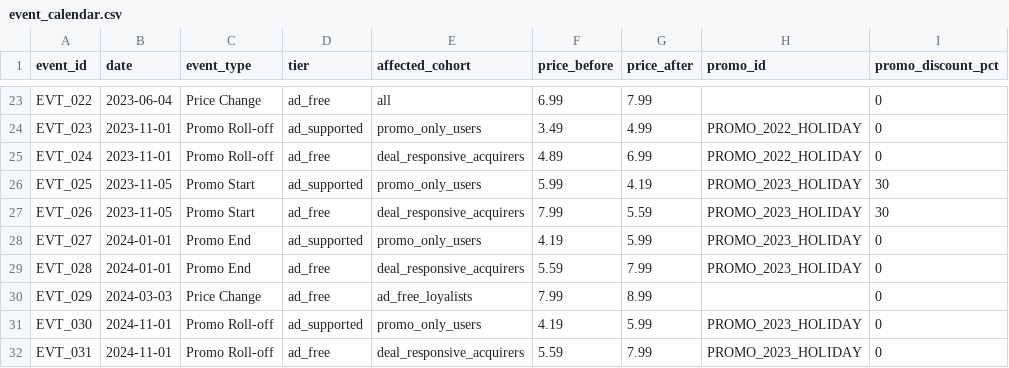
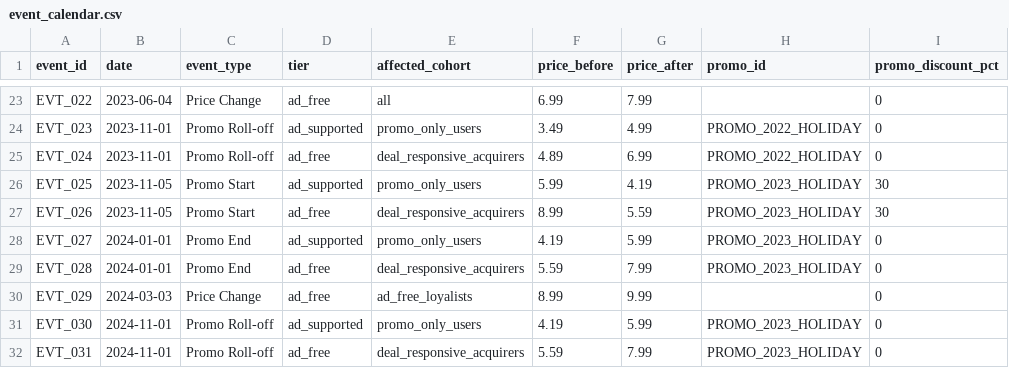
Before and after one commit to prudhvi1709/pricing-studio, a CSV file: data/event_calendar.csv, drawn as a sheet; only a part is shown, gaps mark what is left out; the diff names each change by its address in the sheet, - before the commit and + after, or states it on an @@ line.

Commit message:
ENH: Add cohort level co-efficients

```diff
--- a/data/event_calendar.csv
+++ b/data/event_calendar.csv
-F27 (price_before): 7.99
+F27 (price_before): 8.99
-F30 (price_before): 7.99
+F30 (price_before): 8.99
-G30 (price_after): 8.99
+G30 (price_after): 9.99
```
Also changed, not shown: 25 other files.
